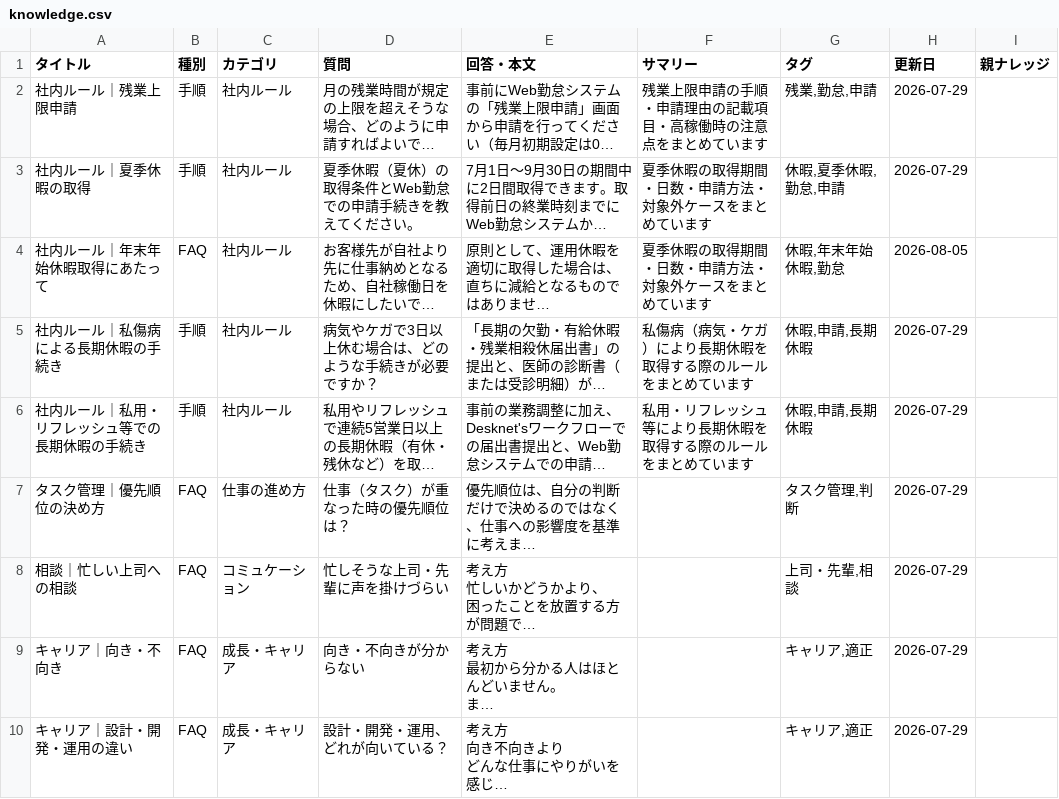
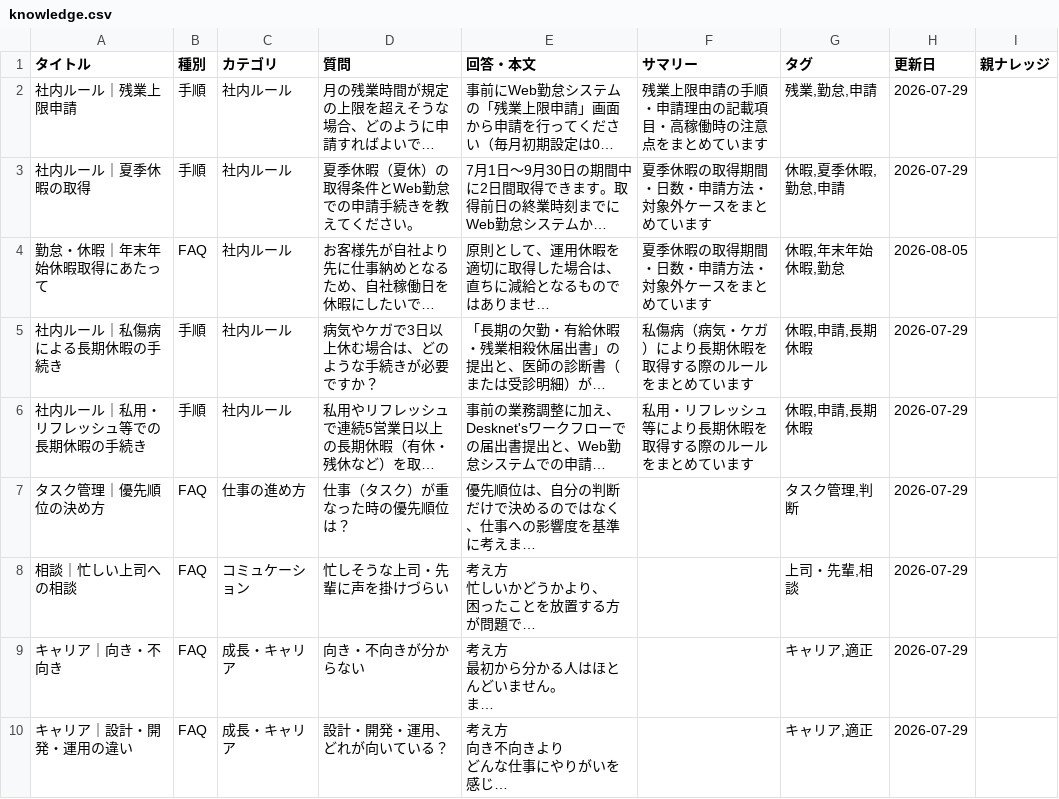
Before and after one commit to my000594/team-dashboard-fy2027, a CSV file: data/knowledge.csv, drawn as a sheet; only a part is shown; long unchanged cells end in …; the diff names each change by its address in the sheet, - before the commit and + after, or states it on an @@ line.

```diff
--- a/data/knowledge.csv
+++ b/data/knowledge.csv
-A4 (タイトル): 社内ルール｜年末年始休暇取得にあたって
+A4 (タイトル): 勤怠・休暇｜年末年始休暇取得にあたって
```
